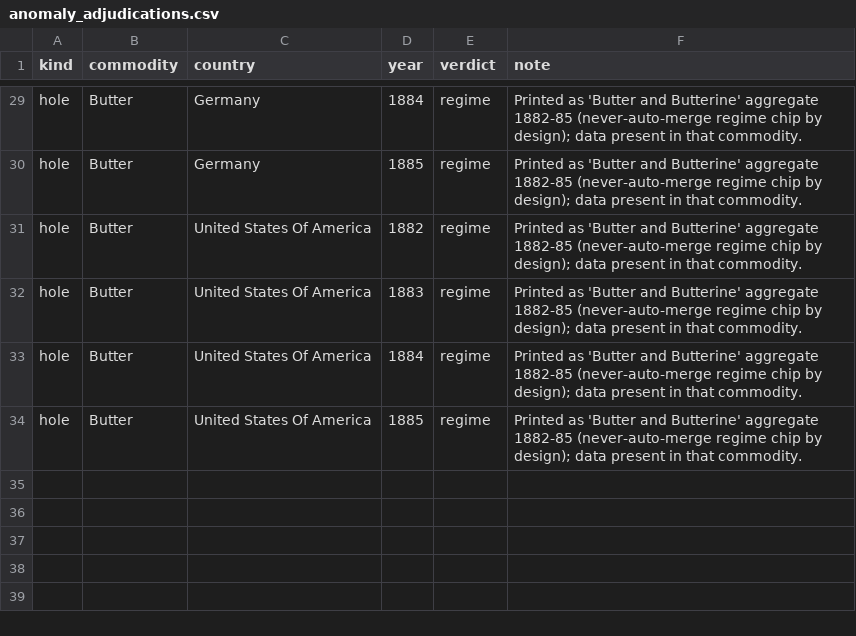
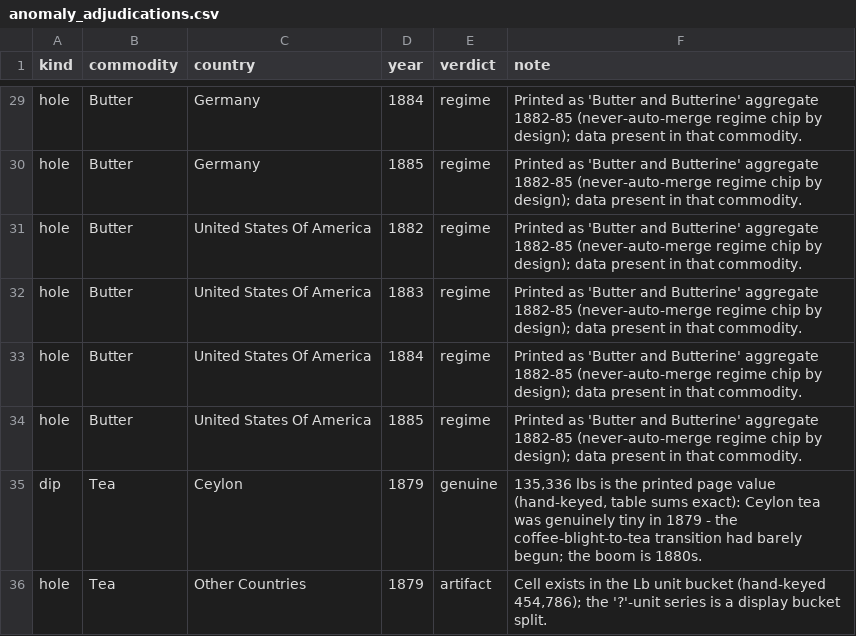
Before and after one commit to jburnford/uk-trade-db, a CSV file: reference/anomaly_adjudications.csv, drawn as a sheet; only a part is shown, gaps mark what is left out.

```diff
--- a/reference/anomaly_adjudications.csv
+++ b/reference/anomaly_adjudications.csv
@@ -34 +34,3 @@ hole,Butter,United States Of America,1884,regime,Printed as 'Butter and Butterin
 hole,Butter,United States Of America,1885,regime,Printed as 'Butter and Butterine' aggregate 1882-85 (never-auto-merge regime chip by design); data present in that commodity.
+dip,Tea,Ceylon,1879,genuine,"135,336 lbs is the printed page value (hand-keyed, table sums exact): Ceylon tea was genuinely tiny in 1879 - the coffee-blight-to-tea transition had barely begun; the boom is 1880s."
+hole,Tea,Other Countries,1879,artifact,"Cell exists in the Lb unit bucket (hand-keyed 454,786); the '?'-unit series is a display bucket split."
```
Also changed, not shown: reference/group_repairs.csv, reports/country_series_anomalies.csv, 5 other files.
